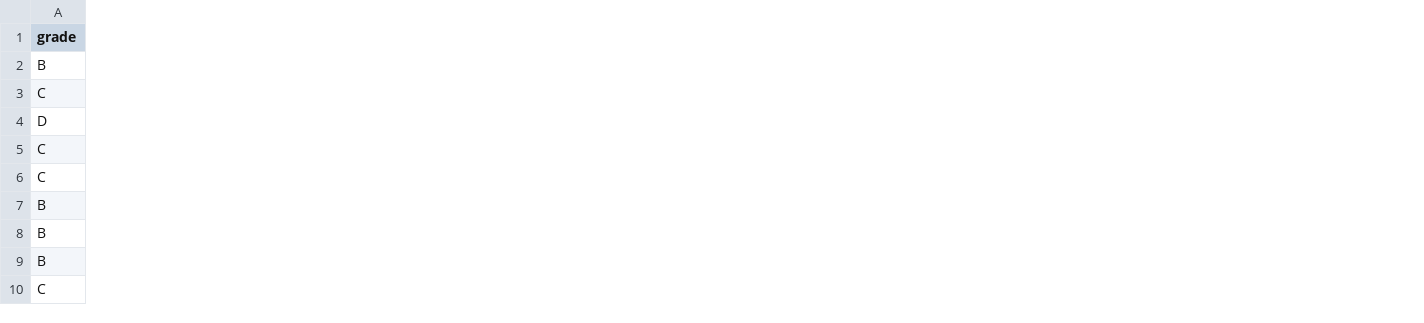
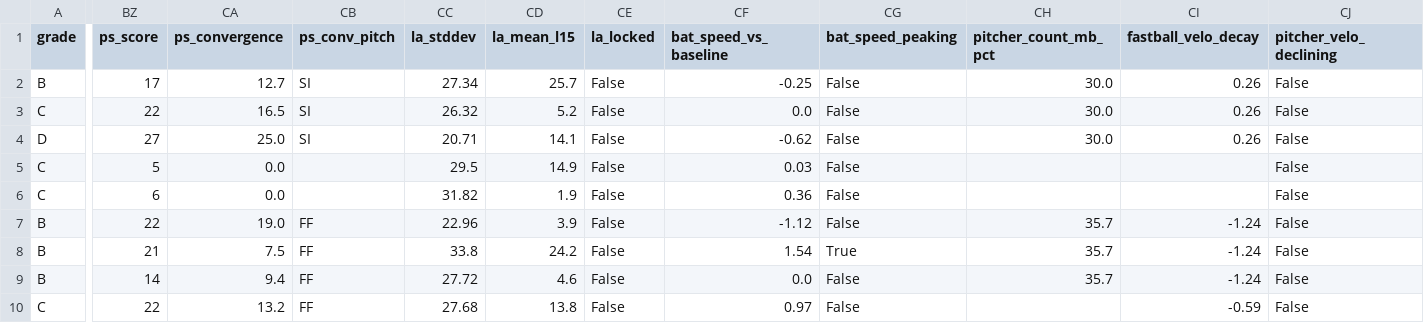
Before and after one commit to prsm-labs/going-yard, a CSV file: public/data/daily_summary_tomorrow.csv, drawn as a sheet; only a part is shown, gaps mark what is left out; the diff names each change by its address in the sheet, - before the commit and + after, or states it on an @@ line.

```diff
--- a/public/data/daily_summary_tomorrow.csv
+++ b/public/data/daily_summary_tomorrow.csv
+column BZ (ps_score), rows 2-10: 17 | 22 | 27 | 5 | 6 | 22 | 21 | 14 | 22
+column CA (ps_convergence), rows 2-10: 12.7 | 16.5 | 25.0 | 0.0 | 0.0 | 19.0 | 7.5 | 9.4 | 13.2
+column CB (ps_conv_pitch), rows 2-10: SI | SI | SI |  |  | FF | FF | FF | FF
+column CC (la_stddev), rows 2-10: 27.34 | 26.32 | 20.71 | 29.5 | 31.82 | 22.96 | 33.8 | 27.72 | 27.68
+column CD (la_mean_l15), rows 2-10: 25.7 | 5.2 | 14.1 | 14.9 | 1.9 | 3.9 | 24.2 | 4.6 | 13.8
+column CE (la_locked), rows 2-10: all False
+column CF (bat_speed_vs_baseline), rows 2-10: -0.25 | 0.0 | -0.62 | 0.03 | 0.36 | -1.12 | 1.54 | 0.0 | 0.97
+column CG (bat_speed_peaking), rows 2-10: False | False | False | False | False | False | True | False | False
+column CH (pitcher_count_mb_pct), rows 2-9: 30.0 | 30.0 | 30.0 |  |  | 35.7 | 35.7 | 35.7
+column CI (fastball_velo_decay), rows 2-10: 0.26 | 0.26 | 0.26 |  |  | -1.24 | -1.24 | -1.24 | -0.59
+column CJ (pitcher_velo_declining), rows 2-10: all False
```
Also changed, not shown: public/data/daily_summary.csv, 5 other files.
